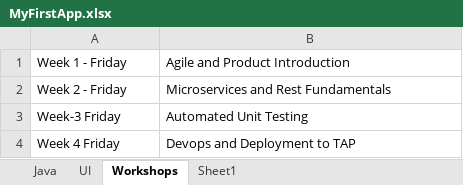
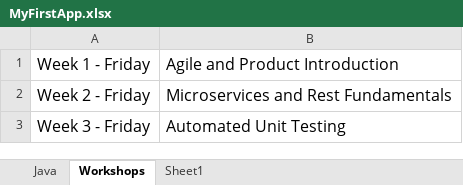
Before and after one commit to Ryse-Target-Ready-2022/learningresources-api, an Excel workbook: MyFirstApp.xlsx, sheet Workshops, drawn as a sheet; values as stored, in another font and other column widths than the file's, no borders; the diff names each change by its address in the sheet, - before the commit and + after, or states it on an @@ line.

```diff
--- a/MyFirstApp.xlsx (sheet Workshops)
+++ b/MyFirstApp.xlsx (sheet Workshops)
-sheet tab: UI
@@ A1:B3 text size: larger @@
-A3: Week-3 Friday
+A3: Week 3 - Friday
-row 4: Week 4 Friday | Devops and Deployment to TAP
```
Also changed, not shown: sheet Sheet1.
